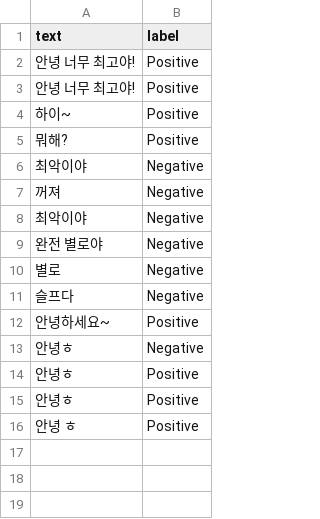
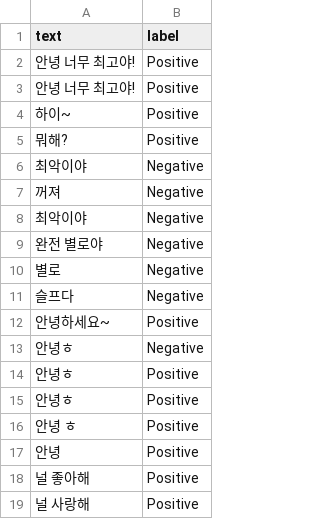
Before and after one commit to harrysky23/HW2, a CSV file: feedback_data.csv, drawn as a sheet; the diff names each change by its address in the sheet, - before the commit and + after, or states it on an @@ line.

```diff
--- a/feedback_data.csv
+++ b/feedback_data.csv
+row 17: 안녕 | Positive
+row 18: 널 좋아해 | Positive
+row 19: 널 사랑해 | Positive
```
Also changed, not shown: 1 other file.
